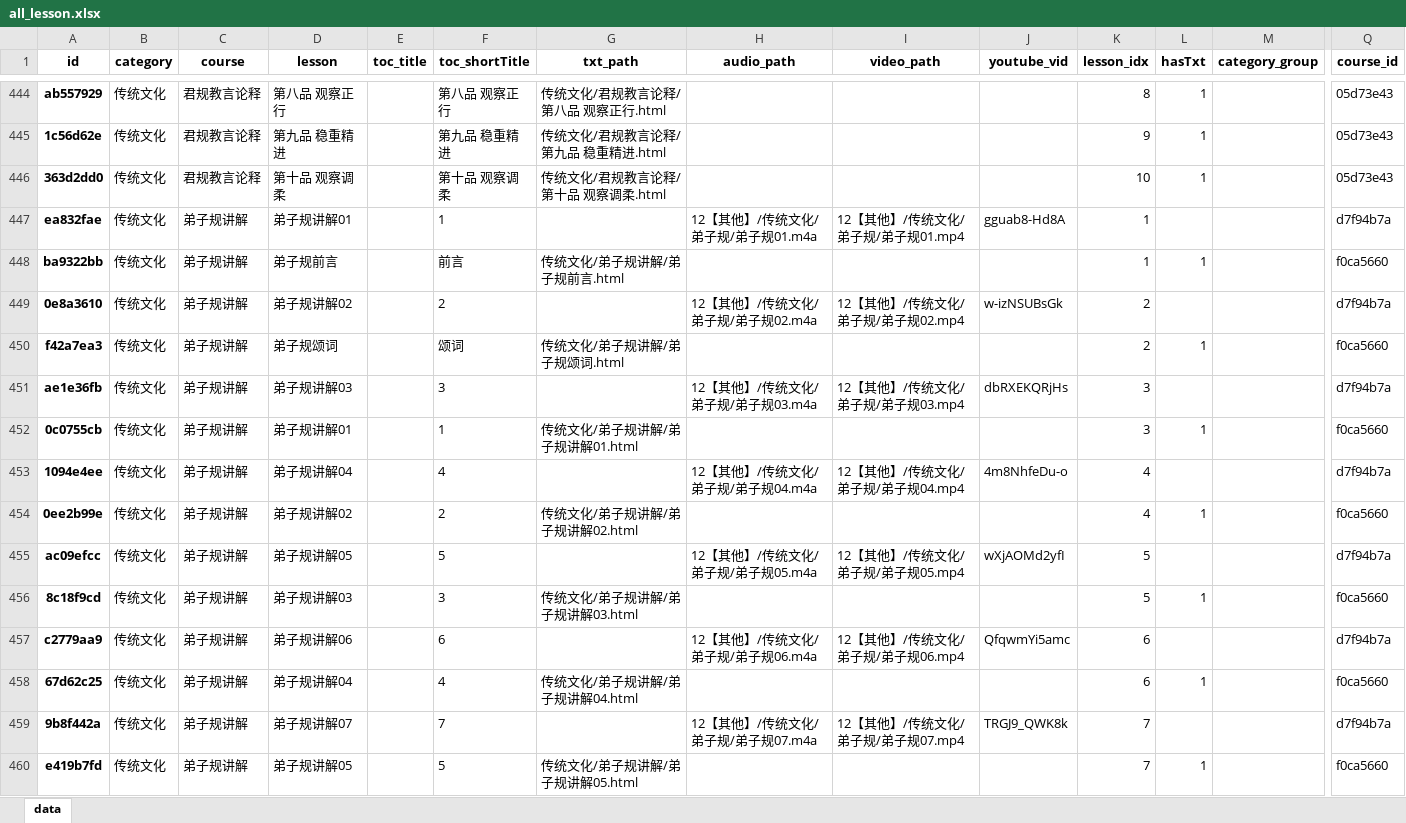
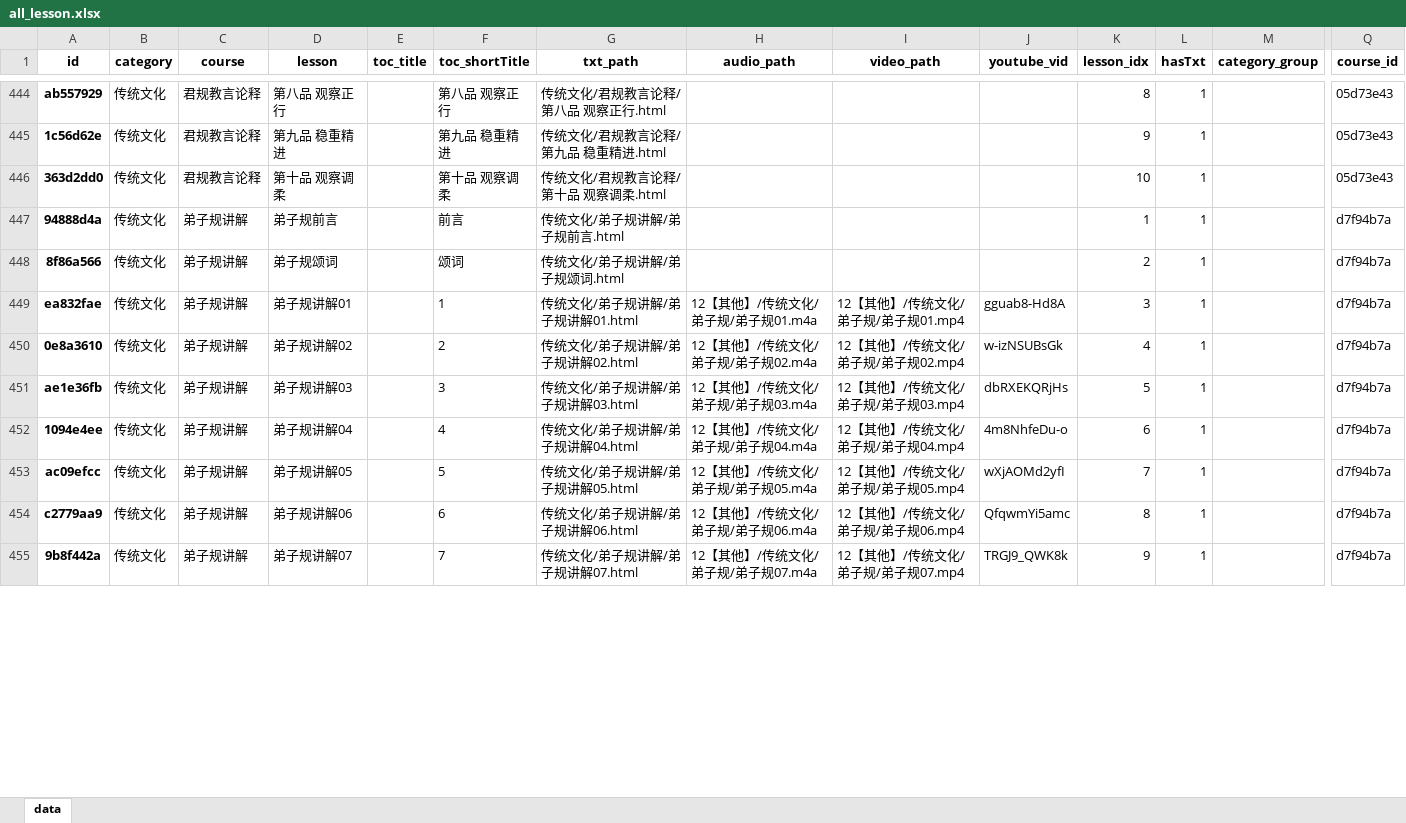
Before and after one commit to hliuleo/lamatxt, an Excel workbook: all_lesson.xlsx, sheet data, drawn as a sheet; only a part is shown, gaps mark what is left out; values as stored, in another font and other column widths than the file's, no borders; removed rows and columns are numbered as before the commit, all else as after; rows hold the shown columns only; the diff covers the shown part only; the diff names each change by its address in the sheet, - before the commit and + after, or states it on an @@ line.

```diff
--- a/all_lesson.xlsx (sheet data)
+++ b/all_lesson.xlsx (sheet data)
+row 447: 94888d4a | 传统文化 | 弟子规讲解 | 弟子规前言 |  | 前言 | 传统文化/弟子规讲解/弟子规前言.html |  |  |  | 1 | 1 |  | d7f94b7a
+row 448: 8f86a566 | 传统文化 | 弟子规讲解 | 弟子规颂词 |  | 颂词 | 传统文化/弟子规讲解/弟子规颂词.html |  |  |  | 2 | 1 |  | d7f94b7a
-G449 (txt_path): (empty)
+G449 (txt_path): 传统文化/弟子规讲解/弟子规讲解01.html
-K449 (lesson_idx): 1
+K449 (lesson_idx): 3
-L449 (hasTxt): (empty)
+L449 (hasTxt): 1
-row 448: ba9322bb | 传统文化 | 弟子规讲解 | 弟子规前言 |  | 前言 | 传统文化/弟子规讲解/弟子规前言.html |  |  |  | 1 | 1 |  | f0ca5660
-G450 (txt_path): (empty)
+G450 (txt_path): 传统文化/弟子规讲解/弟子规讲解02.html
-K450 (lesson_idx): 2
+K450 (lesson_idx): 4
-L450 (hasTxt): (empty)
+L450 (hasTxt): 1
-row 450: f42a7ea3 | 传统文化 | 弟子规讲解 | 弟子规颂词 |  | 颂词 | 传统文化/弟子规讲解/弟子规颂词.html |  |  |  | 2 | 1 |  | f0ca5660
-G451 (txt_path): (empty)
+G451 (txt_path): 传统文化/弟子规讲解/弟子规讲解03.html
-K451 (lesson_idx): 3
+K451 (lesson_idx): 5
-L451 (hasTxt): (empty)
+L451 (hasTxt): 1
-row 452: 0c0755cb | 传统文化 | 弟子规讲解 | 弟子规讲解01 |  | 1 | 传统文化/弟子规讲解/弟子规讲解01.html |  |  |  | 3 | 1 |  | f0ca5660
-G452 (txt_path): (empty)
+G452 (txt_path): 传统文化/弟子规讲解/弟子规讲解04.html
-K452 (lesson_idx): 4
+K452 (lesson_idx): 6
-L452 (hasTxt): (empty)
+L452 (hasTxt): 1
-row 454: 0ee2b99e | 传统文化 | 弟子规讲解 | 弟子规讲解02 |  | 2 | 传统文化/弟子规讲解/弟子规讲解02.html |  |  |  | 4 | 1 |  | f0ca5660
-G453 (txt_path): (empty)
+G453 (txt_path): 传统文化/弟子规讲解/弟子规讲解05.html
-K453 (lesson_idx): 5
+K453 (lesson_idx): 7
-L453 (hasTxt): (empty)
+L453 (hasTxt): 1
-row 456: 8c18f9cd | 传统文化 | 弟子规讲解 | 弟子规讲解03 |  | 3 | 传统文化/弟子规讲解/弟子规讲解03.html |  |  |  | 5 | 1 |  | f0ca5660
-G454 (txt_path): (empty)
+G454 (txt_path): 传统文化/弟子规讲解/弟子规讲解06.html
-K454 (lesson_idx): 6
+K454 (lesson_idx): 8
-L454 (hasTxt): (empty)
+L454 (hasTxt): 1
-row 458: 67d62c25 | 传统文化 | 弟子规讲解 | 弟子规讲解04 |  | 4 | 传统文化/弟子规讲解/弟子规讲解04.html |  |  |  | 6 | 1 |  | f0ca5660
-G455 (txt_path): (empty)
+G455 (txt_path): 传统文化/弟子规讲解/弟子规讲解07.html
-K455 (lesson_idx): 7
+K455 (lesson_idx): 9
-L455 (hasTxt): (empty)
+L455 (hasTxt): 1
-row 460: e419b7fd | 传统文化 | 弟子规讲解 | 弟子规讲解05 |  | 5 | 传统文化/弟子规讲解/弟子规讲解05.html |  |  |  | 7 | 1 |  | f0ca5660
```
Also changed, not shown: 15 removed rows and 185 edited cells elsewhere in this sheet, all_course.xlsx, 1 other file.
